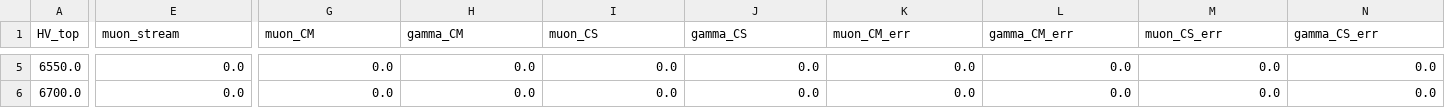
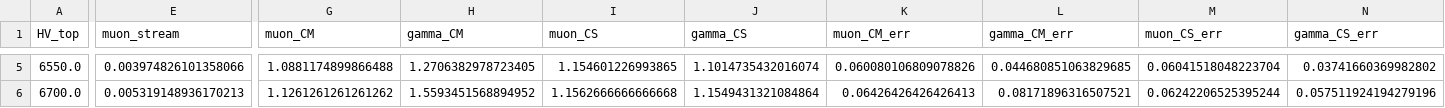
Before and after one commit to thiagorangel45/GIFpp_Analysis_Apr24, a CSV file: Data_2023/30CO2_22.csv, drawn as a sheet; only a part is shown, gaps mark what is left out; the diff covers the shown part only; the diff names each change by its address in the sheet, - before the commit and + after, or states it on an @@ line.

```diff
--- a/Data_2023/30CO2_22.csv
+++ b/Data_2023/30CO2_22.csv
-E5 (muon_stream): 0.0
+E5 (muon_stream): 0.003974826101358066
-G5 (muon_CM): 0.0
+G5 (muon_CM): 1.0881174899866488
-H5 (gamma_CM): 0.0
+H5 (gamma_CM): 1.2706382978723405
-I5 (muon_CS): 0.0
+I5 (muon_CS): 1.154601226993865
-J5 (gamma_CS): 0.0
+J5 (gamma_CS): 1.1014735432016074
-K5 (muon_CM_err): 0.0
+K5 (muon_CM_err): 0.060080106809078826
-L5 (gamma_CM_err): 0.0
+L5 (gamma_CM_err): 0.044680851063829685
-M5 (muon_CS_err): 0.0
+M5 (muon_CS_err): 0.06041518048223704
-N5 (gamma_CS_err): 0.0
+N5 (gamma_CS_err): 0.03741660369982802
-E6 (muon_stream): 0.0
+E6 (muon_stream): 0.005319148936170213
-G6 (muon_CM): 0.0
+G6 (muon_CM): 1.1261261261261262
-H6 (gamma_CM): 0.0
+H6 (gamma_CM): 1.5593451568894952
-I6 (muon_CS): 0.0
+I6 (muon_CS): 1.1562666666666668
-J6 (gamma_CS): 0.0
+J6 (gamma_CS): 1.1549431321084864
-K6 (muon_CM_err): 0.0
+K6 (muon_CM_err): 0.06426426426426413
-L6 (gamma_CM_err): 0.0
+L6 (gamma_CM_err): 0.08171896316507521
-M6 (muon_CS_err): 0.0
+M6 (muon_CS_err): 0.06242206525395244
-N6 (gamma_CS_err): 0.0
+N6 (gamma_CS_err): 0.057511924194279196
```
Also changed, not shown: 129 edited cells elsewhere in this file, Data_2023/30CO2_10.csv, 44 other files.
